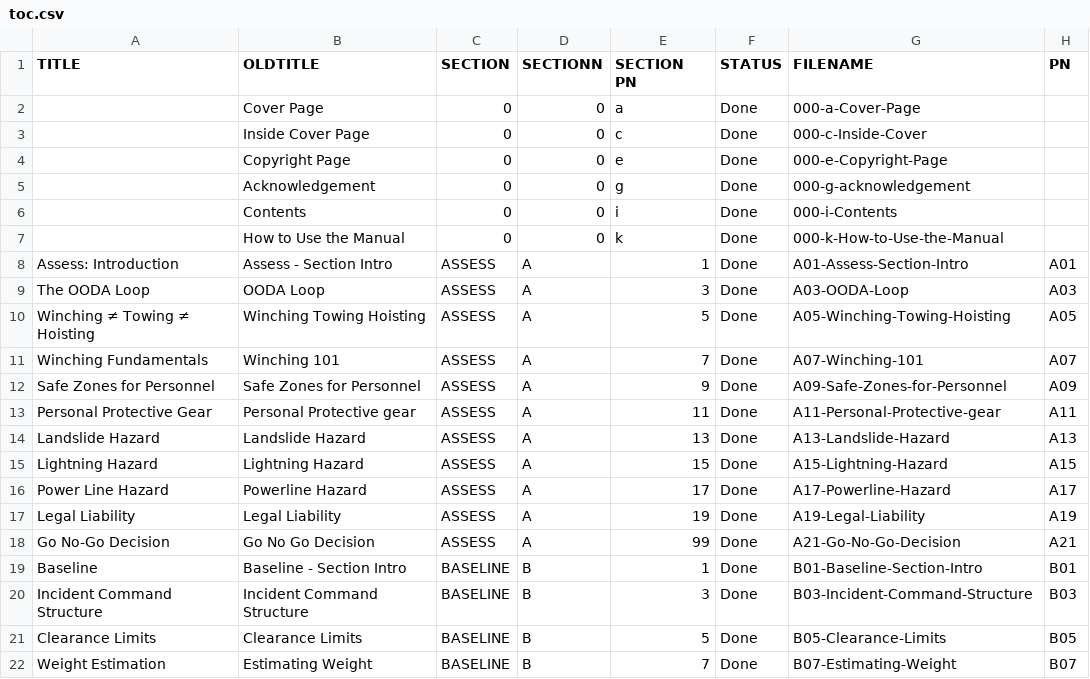
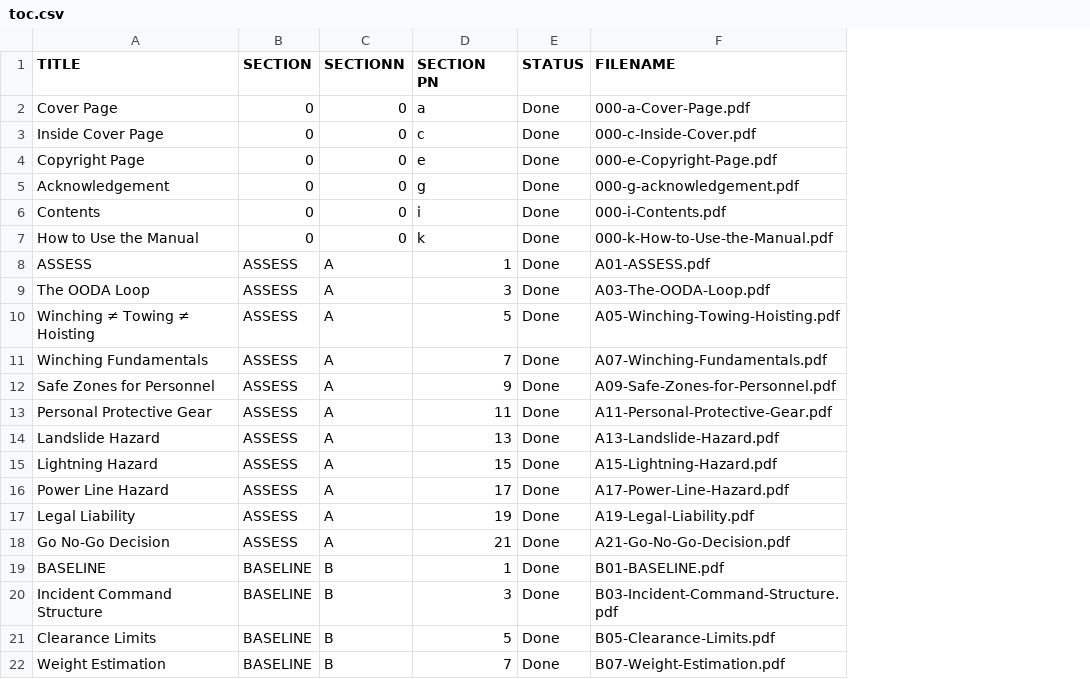
Before and after one commit to zeisys-amadhavan/glovebox-reference-manual, a CSV file: toc.csv, drawn as a sheet; only a part is shown; removed rows and columns are numbered as before the commit, all else as after; the diff covers the shown part only; the diff names each change by its address in the sheet, - before the commit and + after, or states it on an @@ line.

Commit message:
Add files via upload

```diff
--- a/toc.csv
+++ b/toc.csv
-column B (OLDTITLE), rows 2-22: Cover Page | Inside Cover Page | Copyright Page | Acknowledgement | Contents | How to Use the Manual | Assess - Section Intro | OODA Loop | Winching Towing Hoisting | Winching 101 | Safe Zones for Personnel | Personal Protective gear | Landslide Hazard | Lightning Hazard | Powerline Hazard | Legal Liability | Go No Go Decision | Baseline - Section Intro | Incident Command Structure | Clearance Limits | Estimating Weight
-column H (PN), rows 8-22: A01 | A03 | A05 | A07 | A09 | A11 | A13 | A15 | A17 | A19 | A21 | B01 | B03 | B05 | B07
-A2 (TITLE): (empty)
+A2 (TITLE): Cover Page
-F2 (FILENAME): 000-a-Cover-Page
+F2 (FILENAME): 000-a-Cover-Page.pdf
-A3 (TITLE): (empty)
+A3 (TITLE): Inside Cover Page
-F3 (FILENAME): 000-c-Inside-Cover
+F3 (FILENAME): 000-c-Inside-Cover.pdf
-A4 (TITLE): (empty)
+A4 (TITLE): Copyright Page
-F4 (FILENAME): 000-e-Copyright-Page
+F4 (FILENAME): 000-e-Copyright-Page.pdf
-A5 (TITLE): (empty)
+A5 (TITLE): Acknowledgement
-F5 (FILENAME): 000-g-acknowledgement
+F5 (FILENAME): 000-g-acknowledgement.pdf
-A6 (TITLE): (empty)
+A6 (TITLE): Contents
-F6 (FILENAME): 000-i-Contents
+F6 (FILENAME): 000-i-Contents.pdf
-A7 (TITLE): (empty)
+A7 (TITLE): How to Use the Manual
-F7 (FILENAME): 000-k-How-to-Use-the-Manual
+F7 (FILENAME): 000-k-How-to-Use-the-Manual.pdf
-A8 (TITLE): Assess: Introduction
+A8 (TITLE): ASSESS
-F8 (FILENAME): A01-Assess-Section-Intro
+F8 (FILENAME): A01-ASSESS.pdf
-F9 (FILENAME): A03-OODA-Loop
+F9 (FILENAME): A03-The-OODA-Loop.pdf
-F10 (FILENAME): A05-Winching-Towing-Hoisting
+F10 (FILENAME): A05-Winching-Towing-Hoisting.pdf
-F11 (FILENAME): A07-Winching-101
+F11 (FILENAME): A07-Winching-Fundamentals.pdf
-F12 (FILENAME): A09-Safe-Zones-for-Personnel
+F12 (FILENAME): A09-Safe-Zones-for-Personnel.pdf
-F13 (FILENAME): A11-Personal-Protective-gear
+F13 (FILENAME): A11-Personal-Protective-Gear.pdf
-F14 (FILENAME): A13-Landslide-Hazard
+F14 (FILENAME): A13-Landslide-Hazard.pdf
-F15 (FILENAME): A15-Lightning-Hazard
+F15 (FILENAME): A15-Lightning-Hazard.pdf
-F16 (FILENAME): A17-Powerline-Hazard
+F16 (FILENAME): A17-Power-Line-Hazard.pdf
-F17 (FILENAME): A19-Legal-Liability
+F17 (FILENAME): A19-Legal-Liability.pdf
-D18 (SECTION PN): 99
+D18 (SECTION PN): 21
-F18 (FILENAME): A21-Go-No-Go-Decision
+F18 (FILENAME): A21-Go-No-Go-Decision.pdf
-A19 (TITLE): Baseline
+A19 (TITLE): BASELINE
-F19 (FILENAME): B01-Baseline-Section-Intro
+F19 (FILENAME): B01-BASELINE.pdf
-F20 (FILENAME): B03-Incident-Command-Structure
+F20 (FILENAME): B03-Incident-Command-Structure.pdf
-F21 (FILENAME): B05-Clearance-Limits
+F21 (FILENAME): B05-Clearance-Limits.pdf
-F22 (FILENAME): B07-Estimating-Weight
+F22 (FILENAME): B07-Weight-Estimation.pdf
```
Also changed, not shown: 1 removed row and 132 edited cells elsewhere in this file.
